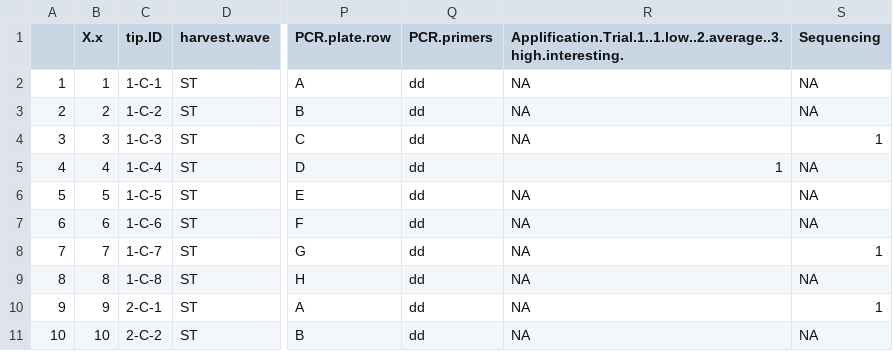
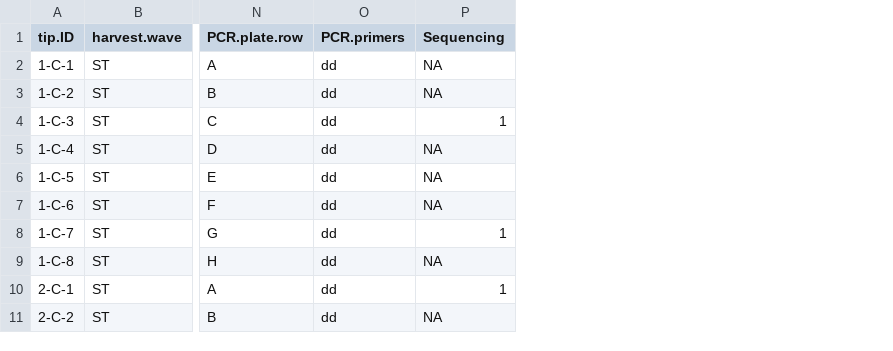
Before and after one commit to goodmannac/drt, a CSV file: metadataST_taxa_gels_ctrls.csv, drawn as a sheet; only a part is shown, gaps mark what is left out; the diff names each change by its address in the sheet, - before the commit and + after, or states it on an @@ line.

Commit message:
Add files via upload

```diff
--- a/metadataST_taxa_gels_ctrls.csv
+++ b/metadataST_taxa_gels_ctrls.csv
-column A, rows 2-11: 1 | 2 | 3 | 4 | 5 | 6 | 7 | 8 | 9 | 10
-column B (X.x), rows 2-11: 1 | 2 | 3 | 4 | 5 | 6 | 7 | 8 | 9 | 10
-column R, rows 1-11: Applification.Trial.1..1.low..2.average..3.high.interesting. | NA | NA | NA | 1 | NA | NA | NA | NA | NA | NA
```
